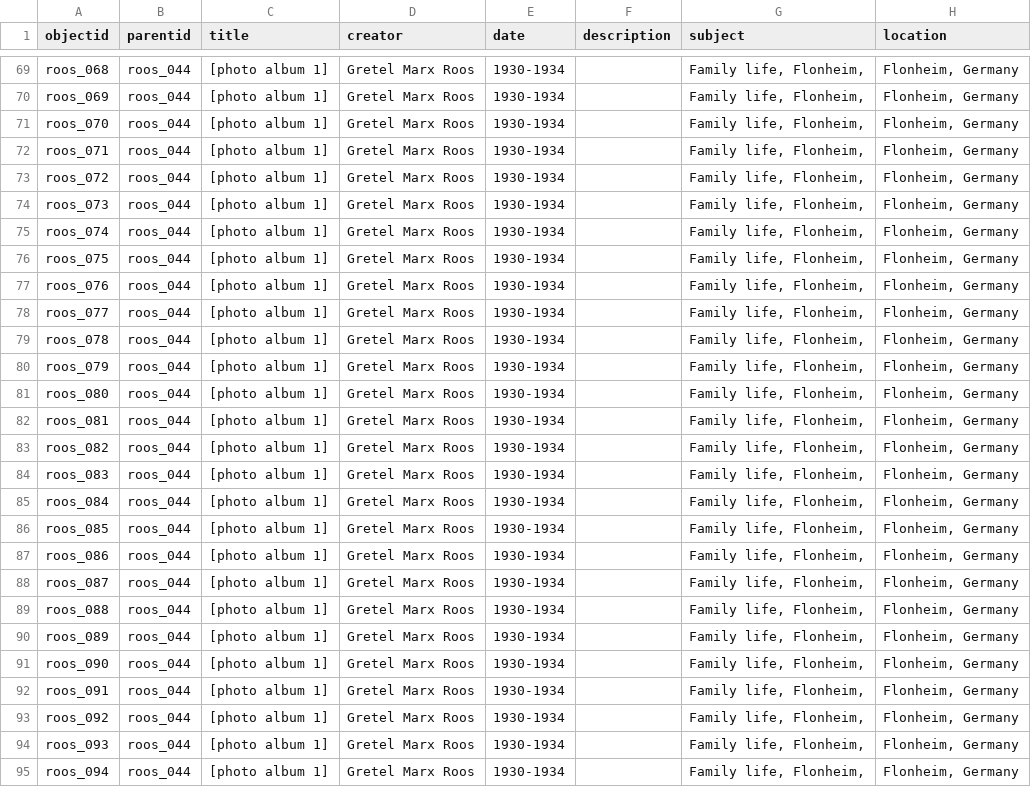
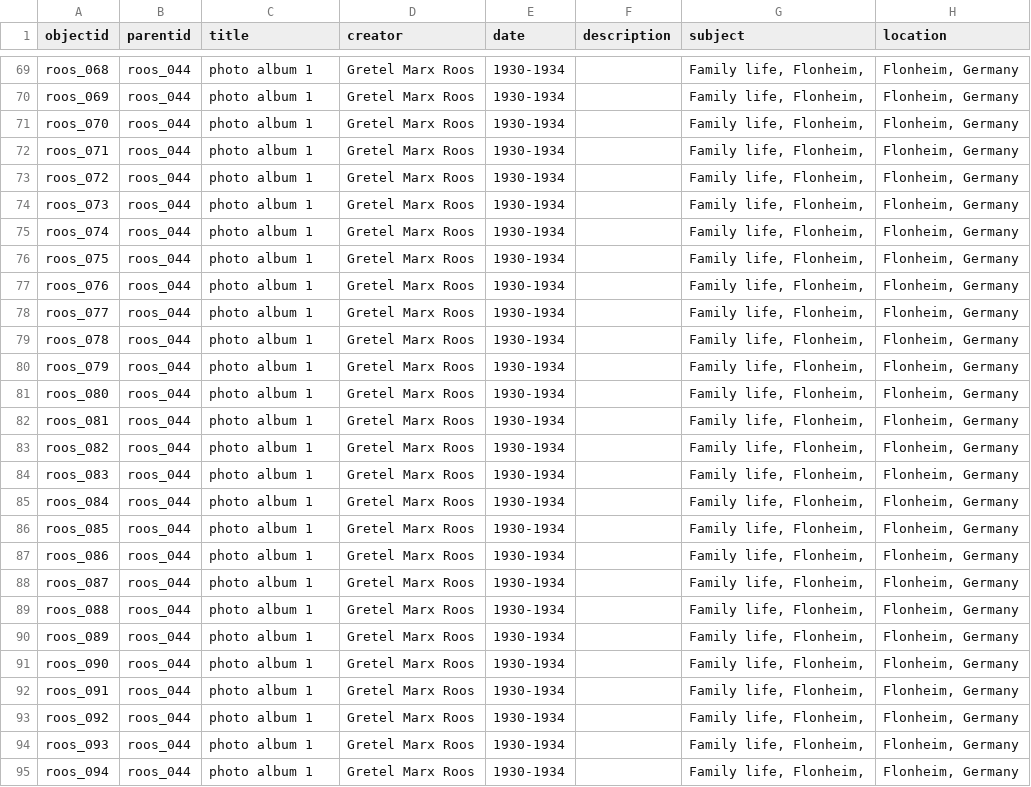
Before and after one commit to ojeblik/whileyouwerehere_draft, a CSV file: _data/wywh-metadata.csv, drawn as a sheet; only a part is shown, gaps mark what is left out; the diff covers the shown part only; the diff names each change by its address in the sheet, - before the commit and + after, or states it on an @@ line.

```diff
--- a/_data/wywh-metadata.csv
+++ b/_data/wywh-metadata.csv
-C69:C95 (title): [photo album 1]
+C69:C95 (title): photo album 1
```
Also changed, not shown: 1 added row and 89 edited cells elsewhere in this file.
